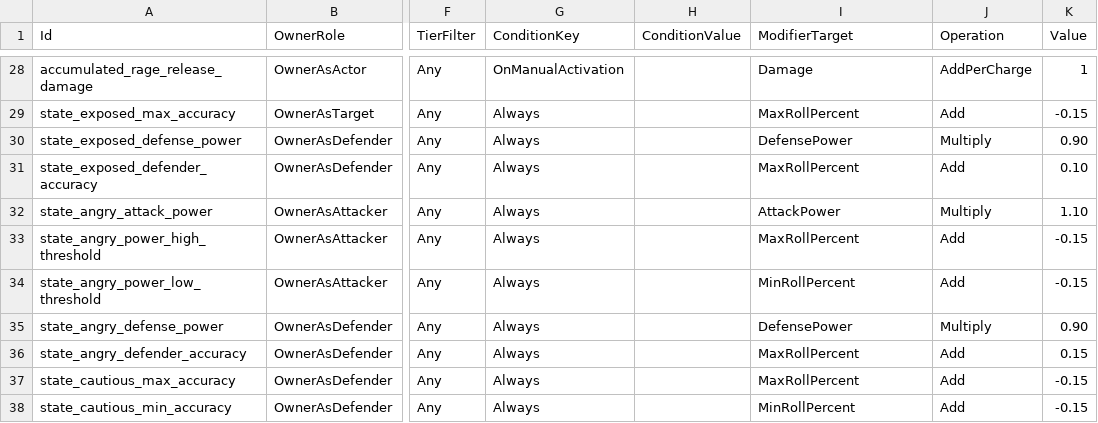
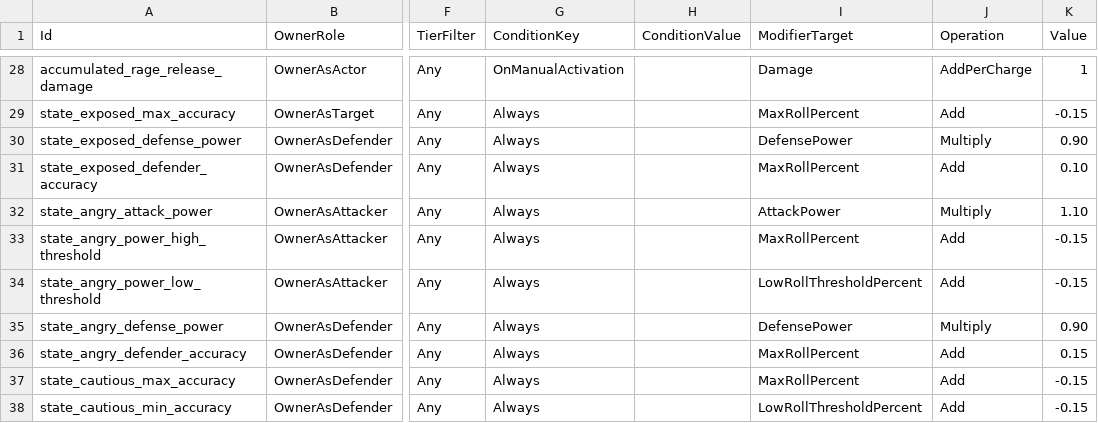
Before and after one commit to lipeflorentino/horror-night, a CSV file: Resources/Data/PerkTable.csv, drawn as a sheet; only a part is shown, gaps mark what is left out; the diff names each change by its address in the sheet, - before the commit and + after, or states it on an @@ line.

```diff
--- a/Resources/Data/PerkTable.csv
+++ b/Resources/Data/PerkTable.csv
-I34 (ModifierTarget): MinRollPercent
+I34 (ModifierTarget): LowRollThresholdPercent
-I38 (ModifierTarget): MinRollPercent
+I38 (ModifierTarget): LowRollThresholdPercent
```
Also changed, not shown: 4 other files.
